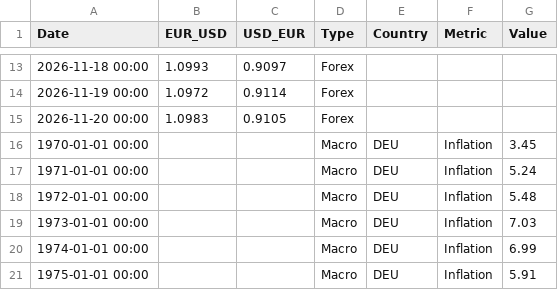
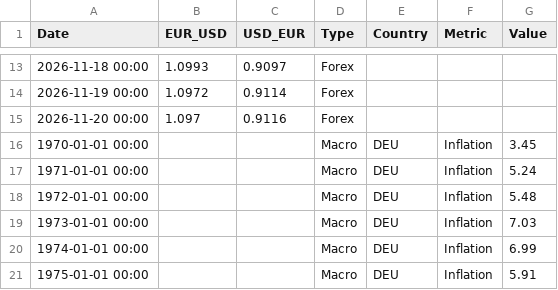
Before and after one commit to form1254/business-data-pipeline, a CSV file: data/economy_data.csv, drawn as a sheet; only a part is shown, gaps mark what is left out.

```diff
--- a/data/economy_data.csv
+++ b/data/economy_data.csv
@@ -14,3 +14,3 @@ Date,EUR_USD,USD_EUR,Type,Country,Metric,Value
 2026-11-19 00:00,1.0972,0.9114,Forex,,,
-2026-11-20 00:00,1.0983,0.9105,Forex,,,
+2026-11-20 00:00,1.097,0.9116,Forex,,,
 1970-01-01 00:00,,,Macro,DEU,Inflation,3.45
```
